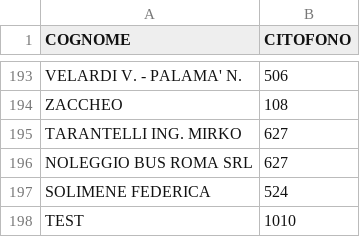
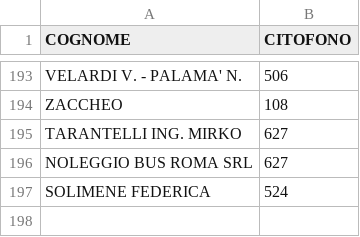
Before and after one commit to z3aroma/z3aroma.github.io, a CSV file: data/citofoni_z3a.csv, drawn as a sheet; only a part is shown, gaps mark what is left out; the diff names each change by its address in the sheet, - before the commit and + after, or states it on an @@ line.

```diff
--- a/data/citofoni_z3a.csv
+++ b/data/citofoni_z3a.csv
-row 198: TEST | 1010
```
